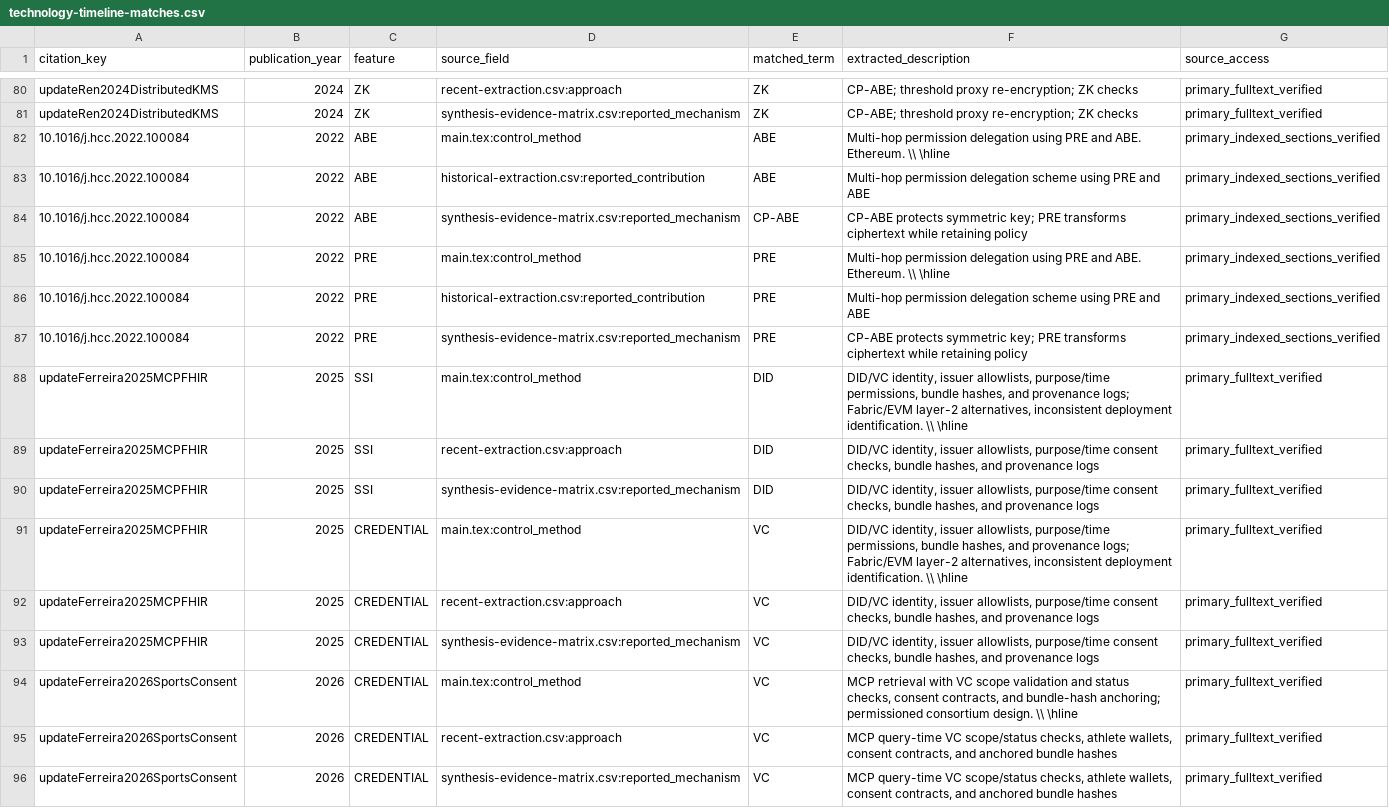
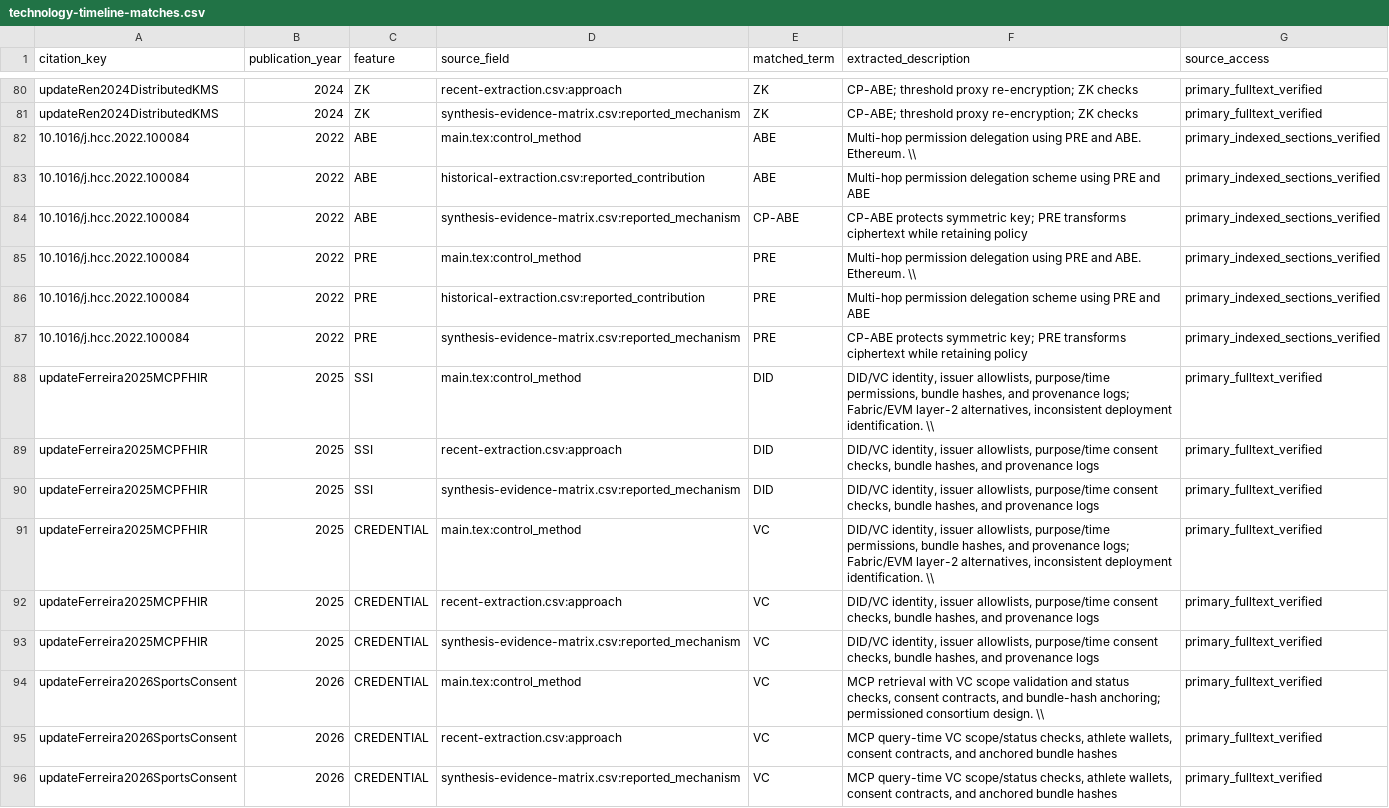
Before and after one commit to rodrigodg1/blockchain-survey, a CSV file: data/sources/revisao/technology-timeline-matches.csv, drawn as a sheet; only a part is shown, gaps mark what is left out; the diff covers the shown part only.

```diff
--- a/data/sources/revisao/technology-timeline-matches.csv
+++ b/data/sources/revisao/technology-timeline-matches.csv
@@ -81,15 +81,15 @@ updateRen2024DistributedKMS,2024,ZK,recent-extraction.csv:approach,ZK,CP-ABE; th
 updateRen2024DistributedKMS,2024,ZK,synthesis-evidence-matrix.csv:reported_mechanism,ZK,CP-ABE; threshold proxy re-encryption; ZK checks,primary_fulltext_verified
-10.1016/j.hcc.2022.100084,2022,ABE,main.tex:control_method,ABE,Multi-hop permission delegation using PRE and ABE. Ethereum. \\ \hline,primary_indexed_sections_verified
+10.1016/j.hcc.2022.100084,2022,ABE,main.tex:control_method,ABE,Multi-hop permission delegation using PRE and ABE. Ethereum. \\,primary_indexed_sections_verified
 10.1016/j.hcc.2022.100084,2022,ABE,historical-extraction.csv:reported_contribution,ABE,Multi-hop permission delegation scheme using PRE and ABE,primary_indexed_sections_verified
 10.1016/j.hcc.2022.100084,2022,ABE,synthesis-evidence-matrix.csv:reported_mechanism,CP-ABE,CP-ABE protects symmetric key; PRE transforms ciphertext while retaining policy,primary_indexed_sections_verified
-10.1016/j.hcc.2022.100084,2022,PRE,main.tex:control_method,PRE,Multi-hop permission delegation using PRE and ABE. Ethereum. \\ \hline,primary_indexed_sections_verified
+10.1016/j.hcc.2022.100084,2022,PRE,main.tex:control_method,PRE,Multi-hop permission delegation using PRE and ABE. Ethereum. \\,primary_indexed_sections_verified
 10.1016/j.hcc.2022.100084,2022,PRE,historical-extraction.csv:reported_contribution,PRE,Multi-hop permission delegation scheme using PRE and ABE,primary_indexed_sections_verified
 10.1016/j.hcc.2022.100084,2022,PRE,synthesis-evidence-matrix.csv:reported_mechanism,PRE,CP-ABE protects symmetric key; PRE transforms ciphertext while retaining policy,primary_indexed_sections_verified
-updateFerreira2025MCPFHIR,2025,SSI,main.tex:control_method,DID,"DID/VC identity, issuer allowlists, purpose/time permissions, bundle hashes, and provenance logs; Fabric/EVM layer-2 alternatives, inconsistent deployment identification. \\ \hline",primary_fulltext_verified
+updateFerreira2025MCPFHIR,2025,SSI,main.tex:control_method,DID,"DID/VC identity, issuer allowlists, purpose/time permissions, bundle hashes, and provenance logs; Fabric/EVM layer-2 alternatives, inconsistent deployment identification. \\",primary_fulltext_verified
 updateFerreira2025MCPFHIR,2025,SSI,recent-extraction.csv:approach,DID,"DID/VC identity, issuer allowlists, purpose/time consent checks, bundle hashes, and provenance logs",primary_fulltext_verified
 updateFerreira2025MCPFHIR,2025,SSI,synthesis-evidence-matrix.csv:reported_mechanism,DID,"DID/VC identity, issuer allowlists, purpose/time consent checks, bundle hashes, and provenance logs",primary_fulltext_verified
-updateFerreira2025MCPFHIR,2025,CREDENTIAL,main.tex:control_method,VC,"DID/VC identity, issuer allowlists, purpose/time permissions, bundle hashes, and provenance logs; Fabric/EVM layer-2 alternatives, inconsistent deployment identification. \\ \hline",primary_fulltext_verified
+updateFerreira2025MCPFHIR,2025,CREDENTIAL,main.tex:control_method,VC,"DID/VC identity, issuer allowlists, purpose/time permissions, bundle hashes, and provenance logs; Fabric/EVM layer-2 alternatives, inconsistent deployment identification. \\",primary_fulltext_verified
 updateFerreira2025MCPFHIR,2025,CREDENTIAL,recent-extraction.csv:approach,VC,"DID/VC identity, issuer allowlists, purpose/time consent checks, bundle hashes, and provenance logs",primary_fulltext_verified
 updateFerreira2025MCPFHIR,2025,CREDENTIAL,synthesis-evidence-matrix.csv:reported_mechanism,VC,"DID/VC identity, issuer allowlists, purpose/time consent checks, bundle hashes, and provenance logs",primary_fulltext_verified
-updateFerreira2026SportsConsent,2026,CREDENTIAL,main.tex:control_method,VC,"MCP retrieval with VC scope validation and status checks, consent contracts, and bundle-hash anchoring; permissioned consortium design. \\ \hline",primary_fulltext_verified
+updateFerreira2026SportsConsent,2026,CREDENTIAL,main.tex:control_method,VC,"MCP retrieval with VC scope validation and status checks, consent contracts, and bundle-hash anchoring; permissioned consortium design. \\",primary_fulltext_verified
 updateFerreira2026SportsConsent,2026,CREDENTIAL,recent-extraction.csv:approach,VC,"MCP query-time VC scope/status checks, athlete wallets, consent contracts, and anchored bundle hashes",primary_fulltext_verified
```
Also changed, not shown: 75 edited cells elsewhere in this file, 5 other files.
